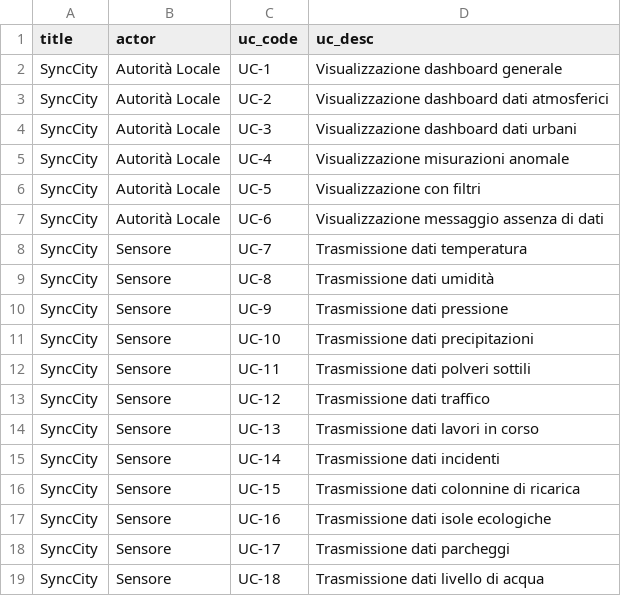
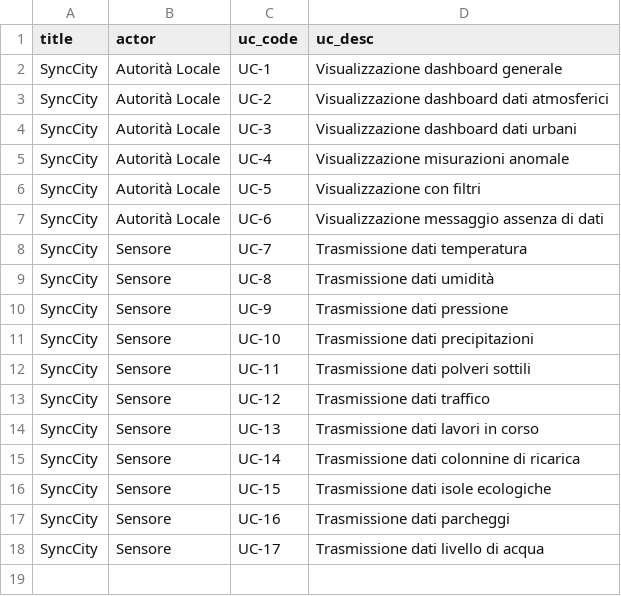
Before and after one commit to 7Last/docs, a CSV file: images/analisi_dei_requisiti/use_cases/csv/simple.csv, drawn as a sheet.

Commit message:
fix: rimosso UC incidenti

```diff
--- a/images/analisi_dei_requisiti/use_cases/csv/simple.csv
+++ b/images/analisi_dei_requisiti/use_cases/csv/simple.csv
@@ -14,6 +14,5 @@ SyncCity,Sensore,UC-12,Trasmissione dati traffico
 SyncCity,Sensore,UC-13,Trasmissione dati lavori in corso
-SyncCity,Sensore,UC-14,Trasmissione dati incidenti
-SyncCity,Sensore,UC-15,Trasmissione dati colonnine di ricarica
-SyncCity,Sensore,UC-16,Trasmissione dati isole ecologiche
-SyncCity,Sensore,UC-17,Trasmissione dati parcheggi
-SyncCity,Sensore,UC-18,Trasmissione dati livello di acqua
+SyncCity,Sensore,UC-14,Trasmissione dati colonnine di ricarica
+SyncCity,Sensore,UC-15,Trasmissione dati isole ecologiche
+SyncCity,Sensore,UC-16,Trasmissione dati parcheggi
+SyncCity,Sensore,UC-17,Trasmissione dati livello di acqua
```
Also changed, not shown: 7 other files.
